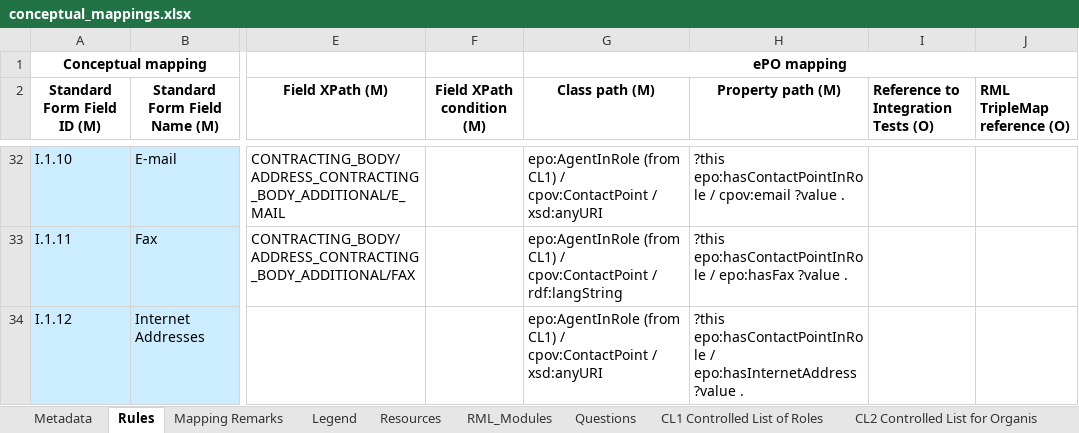
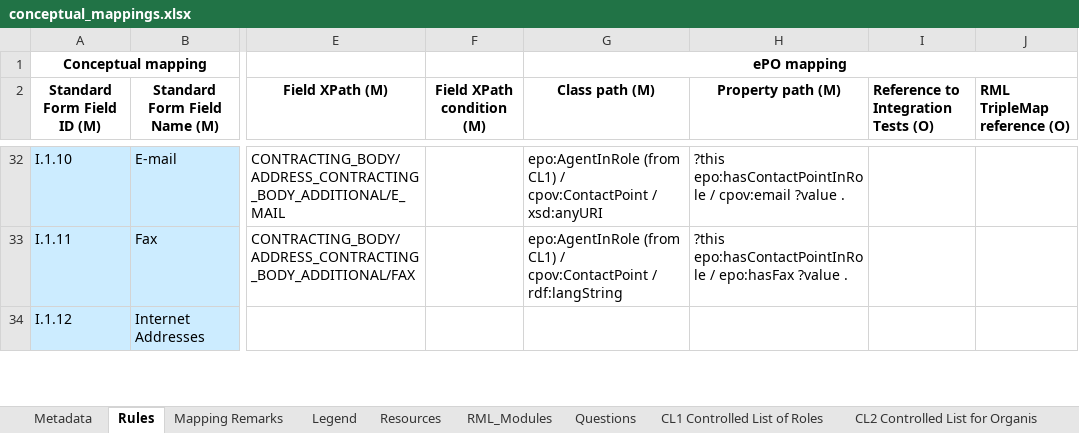
Before and after one commit to OP-TED/ted-rdf-mapping, an Excel workbook: mappings/package_F06/transformation/conceptual_mappings.xlsx, sheet Rules, drawn as a sheet; only a part is shown, gaps mark what is left out; values as stored, in another font and other column widths than the file's, no borders; charts and pictures and conditional formats not drawn; the diff covers the shown part only; the diff names each change by its address in the sheet, - before the commit and + after, or states it on an @@ line.

Commit message:
Fixed some issues in CM that were causing warnings. Moved one of the hasInternetAddress mappings to the row were the corresponding XPath was (v.2.8.1). We've repeated the field name and XPATH info for the second row for II.2 Description (v.2.8.3).

```diff
--- a/mappings/package_F06/transformation/conceptual_mappings.xlsx (sheet Rules)
+++ b/mappings/package_F06/transformation/conceptual_mappings.xlsx (sheet Rules)
-G34 (Class path (M)): epo:AgentInRole (from CL1) / cpov:ContactPoint / xsd:anyURI
+G34 (Class path (M)): (empty)
-H34 (Property path (M)): ?this epo:hasContactPointInRole / epo:hasInternetAddress ?value .
+H34 (Property path (M)): (empty)
```
Also changed, not shown: 1 added row, 1 removed row, 2 edited cells and cell formats elsewhere in this sheet, sheet Metadata.
